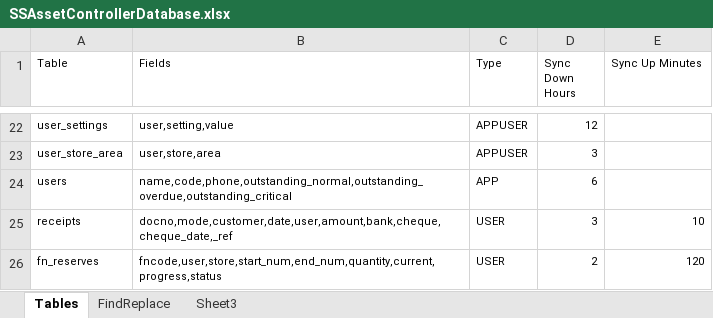
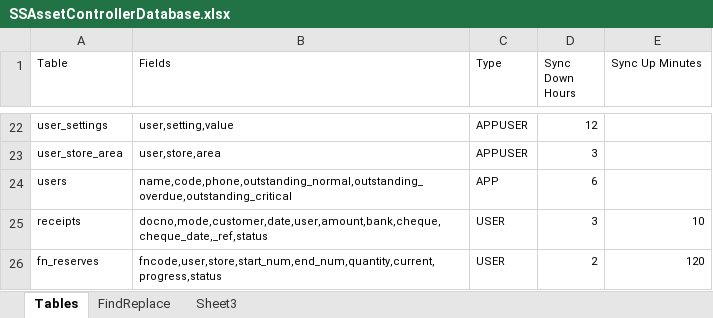
Before and after one commit to MilestoneInnovativeTechnologies/epss, an Excel workbook: SSAssetControllerDatabase.xlsx, sheet Tables, drawn as a sheet; only a part is shown, gaps mark what is left out; values as stored, in another font and other column widths than the file's, no borders; table styles not drawn; the diff names each change by its address in the sheet, - before the commit and + after, or states it on an @@ line.

```diff
--- a/SSAssetControllerDatabase.xlsx (sheet Tables)
+++ b/SSAssetControllerDatabase.xlsx (sheet Tables)
-B25 (Fields): docno,mode,customer,date,user,amount,bank,cheque,cheque_date,_ref
+B25 (Fields): docno,mode,customer,date,user,amount,bank,cheque,cheque_date,_ref,status
```
Also changed, not shown: 1 other file.
